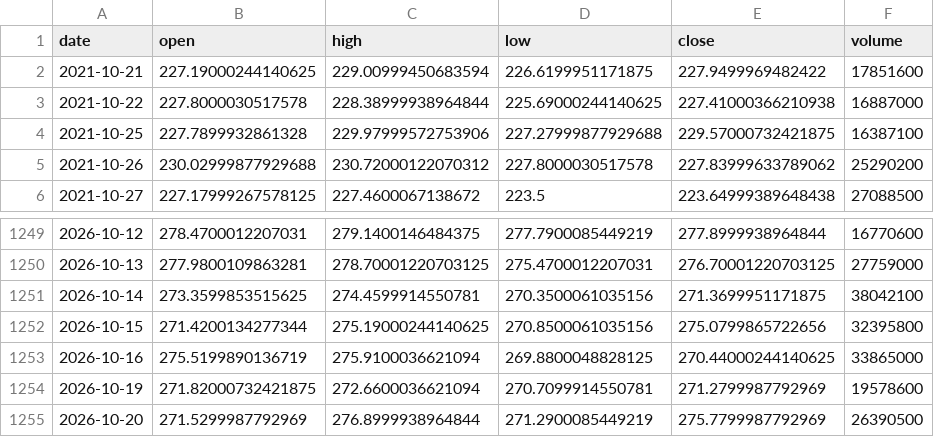
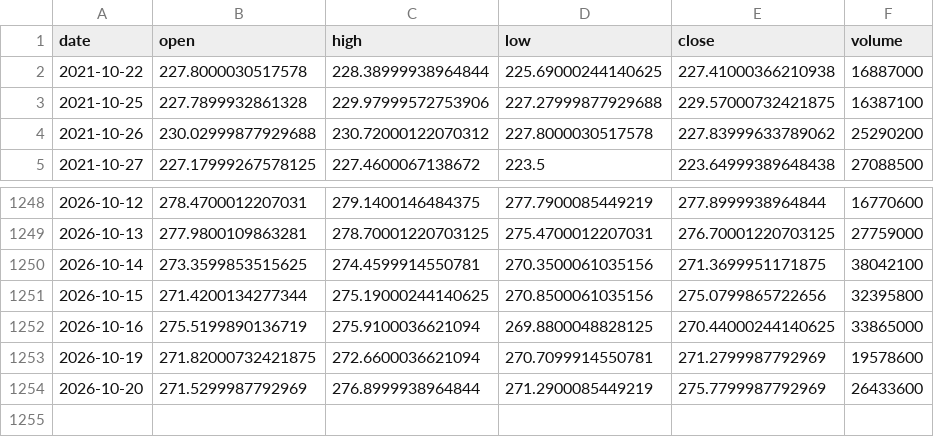
Before and after one commit to BaekJaeYeol/paper-trading-program, a CSV file: hourly-state/IWM/data.csv, drawn as a sheet; only a part is shown, gaps mark what is left out.

```diff
--- a/hourly-state/IWM/data.csv
+++ b/hourly-state/IWM/data.csv
@@ -1,3 +1,2 @@
 date,open,high,low,close,volume
-2021-10-21,227.19000244140625,229.00999450683594,226.6199951171875,227.9499969482422,17851600
 2021-10-22,227.8000030517578,228.38999938964844,225.69000244140625,227.41000366210938,16887000
@@ -1254,2 +1253,2 @@ date,open,high,low,close,volume
 2026-10-19,271.82000732421875,272.6600036621094,270.7099914550781,271.2799987792969,19578600
-2026-10-20,271.5299987792969,276.8999938964844,271.2900085449219,275.7799987792969,26390500
+2026-10-20,271.5299987792969,276.8999938964844,271.2900085449219,275.7799987792969,26433600
```
Also changed, not shown: hourly-state/DIA/data.csv, hourly-state/QQQ/data.csv, 14 other files.
